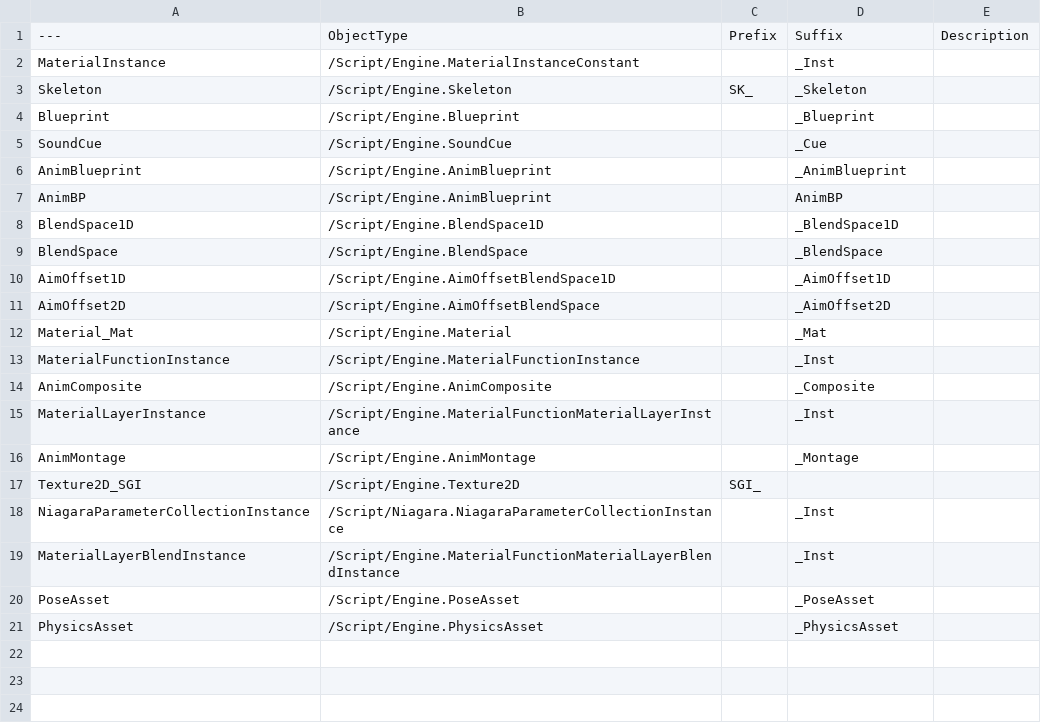
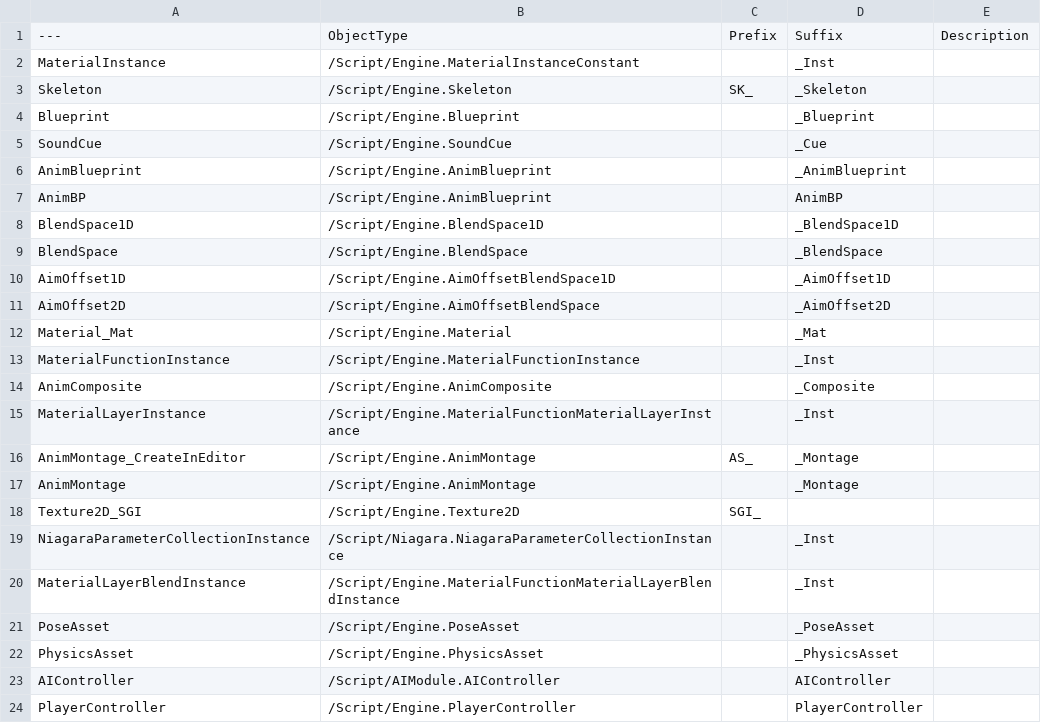
Before and after one commit to realityforge/course-advanced-unreal-engine-5-multiplayer-gameplay-programming, a CSV file: Plugins/RuleRanger/SourceContent/AssetNames/DT_DeprecatedNameConventions.csv, drawn as a sheet; the diff names each change by its address in the sheet, - before the commit and + after, or states it on an @@ line.

Commit message:
Braid: Update mirror 'Plugins/RuleRanger' to '790ce4c'

```diff
--- a/Plugins/RuleRanger/SourceContent/AssetNames/DT_DeprecatedNameConventions.csv
+++ b/Plugins/RuleRanger/SourceContent/AssetNames/DT_DeprecatedNameConventions.csv
+row 16: AnimMontage_CreateInEditor | /Script/Engine.AnimMontage | AS_ | _Montage
+row 23: AIController | /Script/AIModule.AIController |  | AIController
+row 24: PlayerController | /Script/Engine.PlayerController |  | PlayerController
```
Also changed, not shown: 32 other files.
